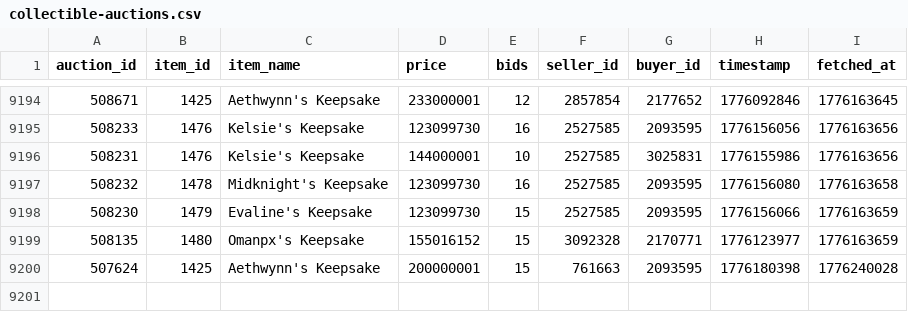
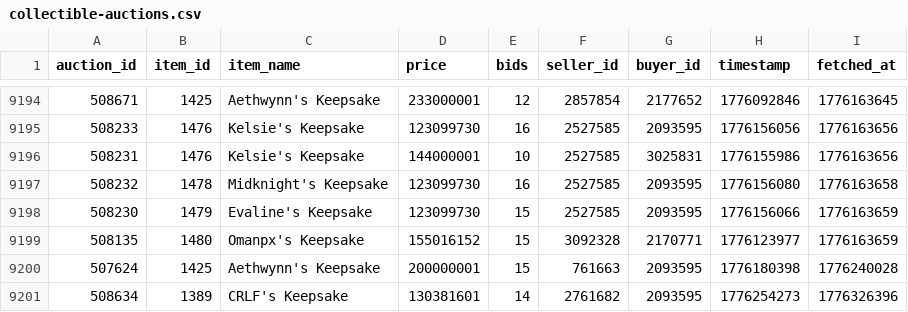
Before and after one commit to russianrob/torn-auction-data, a CSV file: data/collectible-auctions.csv, drawn as a sheet; only a part is shown, gaps mark what is left out; the diff names each change by its address in the sheet, - before the commit and + after, or states it on an @@ line.

```diff
--- a/data/collectible-auctions.csv
+++ b/data/collectible-auctions.csv
+row 9201: 508634 | 1389 | CRLF's Keepsake | 130381601 | 14 | 2761682 | 2093595 | 1776254273 | 1776326396
```
